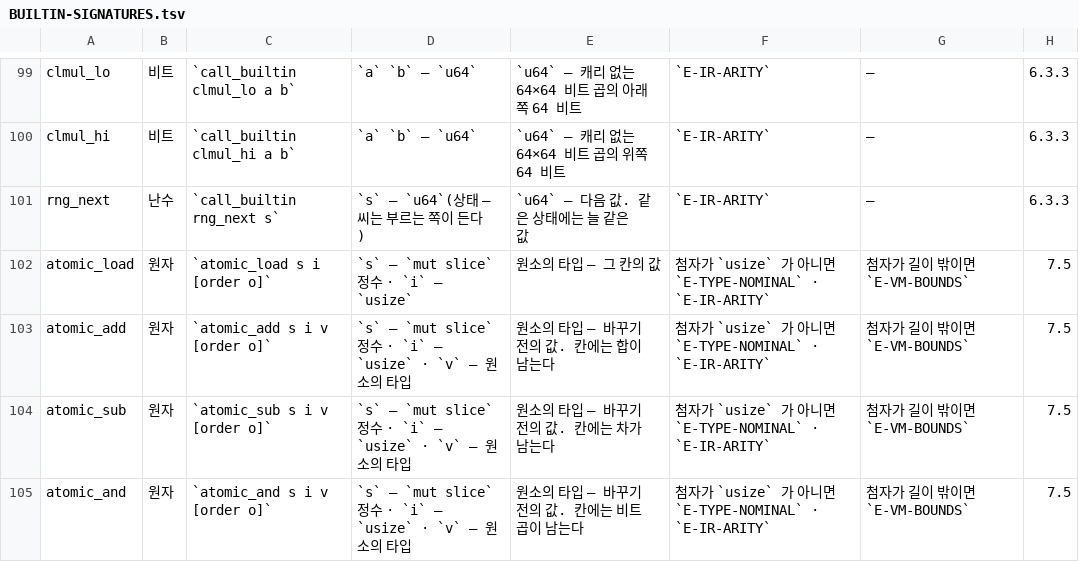
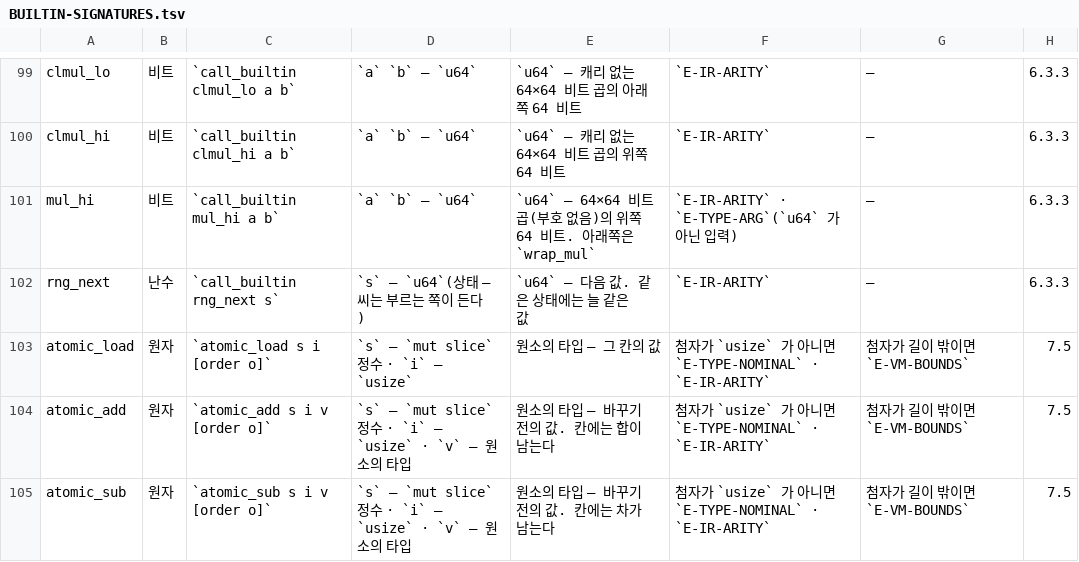
Before and after one commit to rubidus-api/lowent_lang, a TSV file: docs/spec/BUILTIN-SIGNATURES.tsv, drawn as a sheet; only a part is shown, gaps mark what is left out; the shorter side is filled out with more unchanged rows.

Commit message:
Big numbers in 32-bit limbs, and the upper half of a product as a builtin (RFC-0151 S0 · Q4 ㄱ · Q1 ⓐ, owner 2026-10-22 «모두 추천대로»)
- bigint: 32-bit limbs (were 16). The Montgomery product passes the carry on after every
  product, so one slot's sum is at most 2^64 − 1; measured first on five random RSA-2048
  moduli against Python's pow (VM and native). from_bytes takes at most 4k bytes (missing
  high bytes are 0), to_bytes writes len(out) bytes, n0inv16 → n0inv32; rsa counts
  ⌈bytes / 4⌉ limbs. The curve modules (p256 · p384 · ed25519 · ecdsa · verify) keep the
  slot positions of their workspaces and use half as many limbs, so callers' workspace
  sizes did not change. Native -O2: RSA-2048 exponentiation ×50 0.114 → 0.042 s, P-256
  sign ×50 0.818 → 0.256 s, verify ×50 1.182 → 0.368 s. Every signature vector in golden
  (RSA-PSS, PKCS#1, ECDSA P-256/P-384, Ed25519, RFC 6979, X.509, TLS) unchanged.
- call_builtin mul_hi a b: the upper 64 bits of the unsigned 64×64 product (the lower half
  is wrap_mul). It passes the seats of the bit-op family; VM and constant folding use a
  four-32-bit-product formula (low_mulhi64), native uses __int128 where the C compiler has
  it and the same formula where it does not. Non-u64 input is E-TYPE-ARG. Wrapper
  bigint.mul_hi. 64-bit limbs on top of it measured 1.3× over 32-bit, so bigint stays at 32.
- Fixed: clmul_lo / clmul_hi with i64 input gave a «compiler defect» E-IR-TYPE-SPLIT; the
  lowering now types the product halves as u64 like the checker, and the checker refuses
  non-u64 input.
- Tables, canon §6.3 (1c-1) list, appendix D, editor words, manual (bigint · p384 · ch04 ·
  vocabulary, both editions).

Work: W-20261022-1113
Refs: none

```diff
--- a/docs/spec/BUILTIN-SIGNATURES.tsv
+++ b/docs/spec/BUILTIN-SIGNATURES.tsv
@@ -100,2 +100,3 @@ clmul_lo	비트	`call_builtin clmul_lo a b`	`a` `b` — `u64`	`u64` — 캐리
 clmul_hi	비트	`call_builtin clmul_hi a b`	`a` `b` — `u64`	`u64` — 캐리 없는 64×64 비트 곱의 위쪽 64 비트	`E-IR-ARITY`	—	6.3.3
+mul_hi	비트	`call_builtin mul_hi a b`	`a` `b` — `u64`	`u64` — 64×64 비트 곱(부호 없음)의 위쪽 64 비트. 아래쪽은 `wrap_mul`	`E-IR-ARITY` · `E-TYPE-ARG`(`u64` 가 아닌 입력)	—	6.3.3
 rng_next	난수	`call_builtin rng_next s`	`s` — `u64`(상태 — 씨는 부르는 쪽이 든다)	`u64` — 다음 값. 같은 상태에는 늘 같은 값	`E-IR-ARITY`	—	6.3.3
```
Also changed, not shown: 33 other files.
